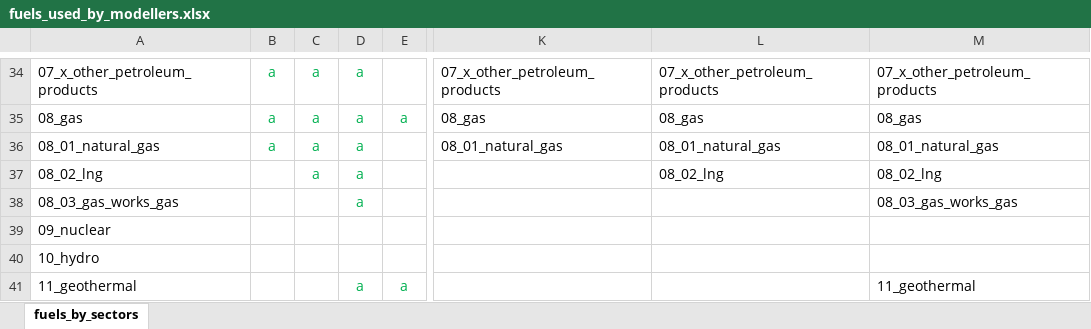
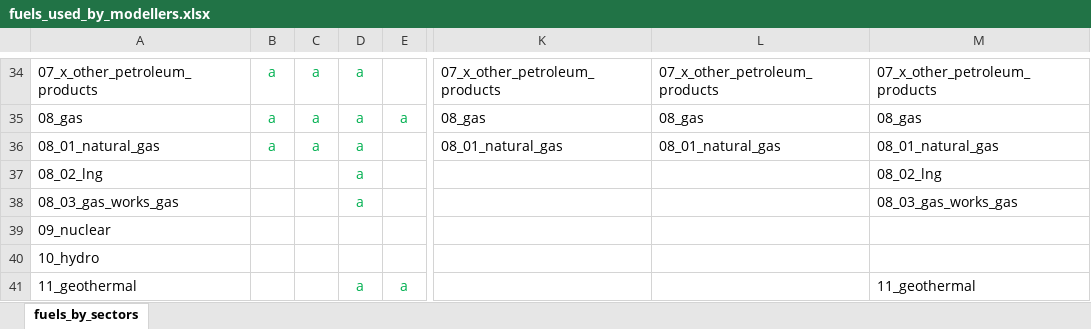
Before and after one commit to asia-pacific-energy-research-centre/Outlook9th_EBT, an Excel workbook: config/fuels_used_by_modellers.xlsx, sheet fuels_by_sectors, drawn as a sheet; only a part is shown, gaps mark what is left out; values as stored, in another font and other column widths than the file's, no borders; the diff names each change by its address in the sheet, - before the commit and + after, or states it on an @@ line.

```diff
--- a/config/fuels_used_by_modellers.xlsx (sheet fuels_by_sectors)
+++ b/config/fuels_used_by_modellers.xlsx (sheet fuels_by_sectors)
-C37: a
+C37: (empty)
-L37: 08_02_lng
+L37: (empty)
```
Also changed, not shown: config/9th_EBT_schema.xlsx, config/reference_table_sector.xlsx, 6 other files.
